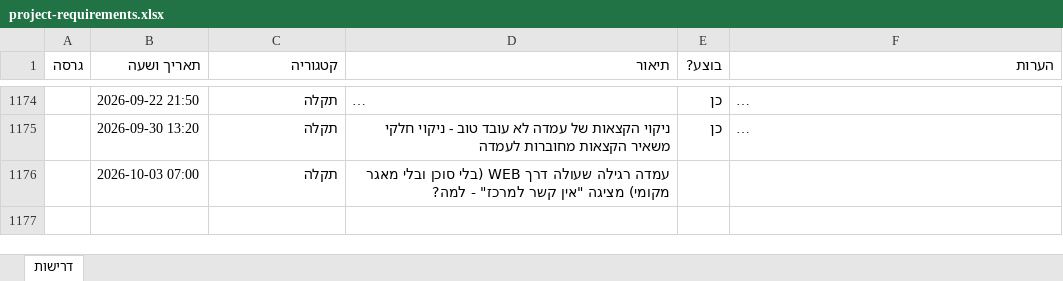
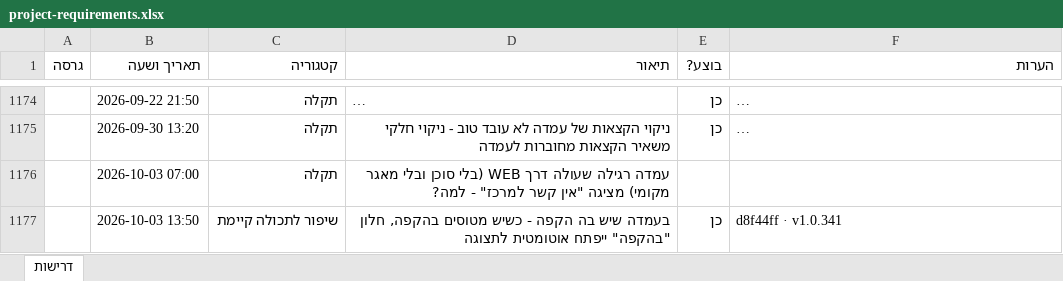
Before and after one commit to levori119/skyboard, an Excel workbook: project-requirements.xlsx, sheet דרישות, drawn as a sheet; only a part is shown, gaps mark what is left out; long unchanged cells end in …; values as stored, in another font and other column widths than the file's, no borders; the diff names each change by its address in the sheet, - before the commit and + after, or states it on an @@ line.

Commit message:
chore(requirements): פתיחה אוטומטית של "בהקפה" - נרשם וסומן כבוצע

```diff
--- a/project-requirements.xlsx (sheet דרישות)
+++ b/project-requirements.xlsx (sheet דרישות)
+row 1177:  | 2026-10-03 13:50 | שיפור לתכולה קיימת | בעמדה שיש בה הקפה - כשיש מטוסים בהקפה, חלון "בהקפה" ייפתח אוטומטית לתצוגה | כן | d8f44ff · v1.0.341
```
Also changed, not shown: 1 other file.
